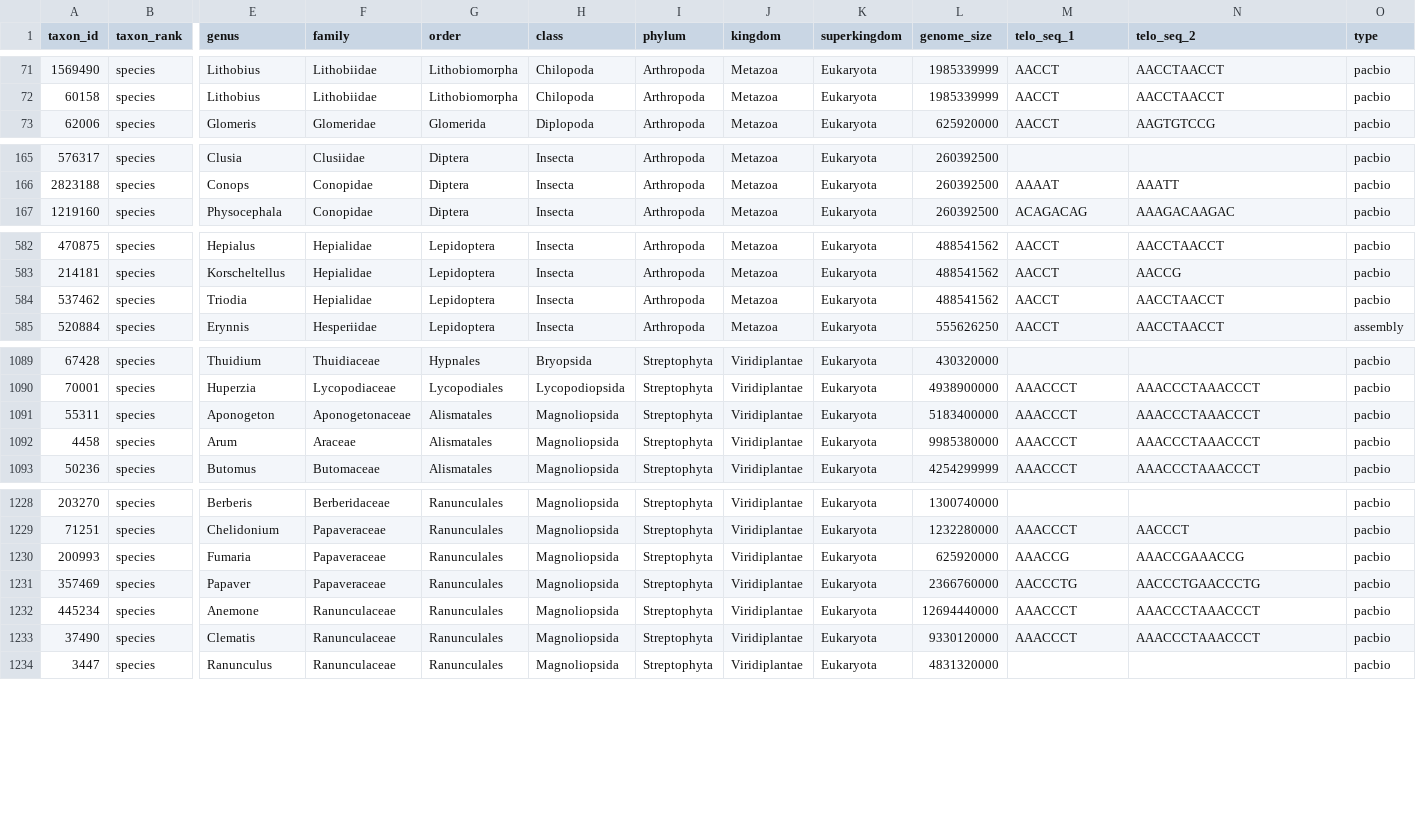
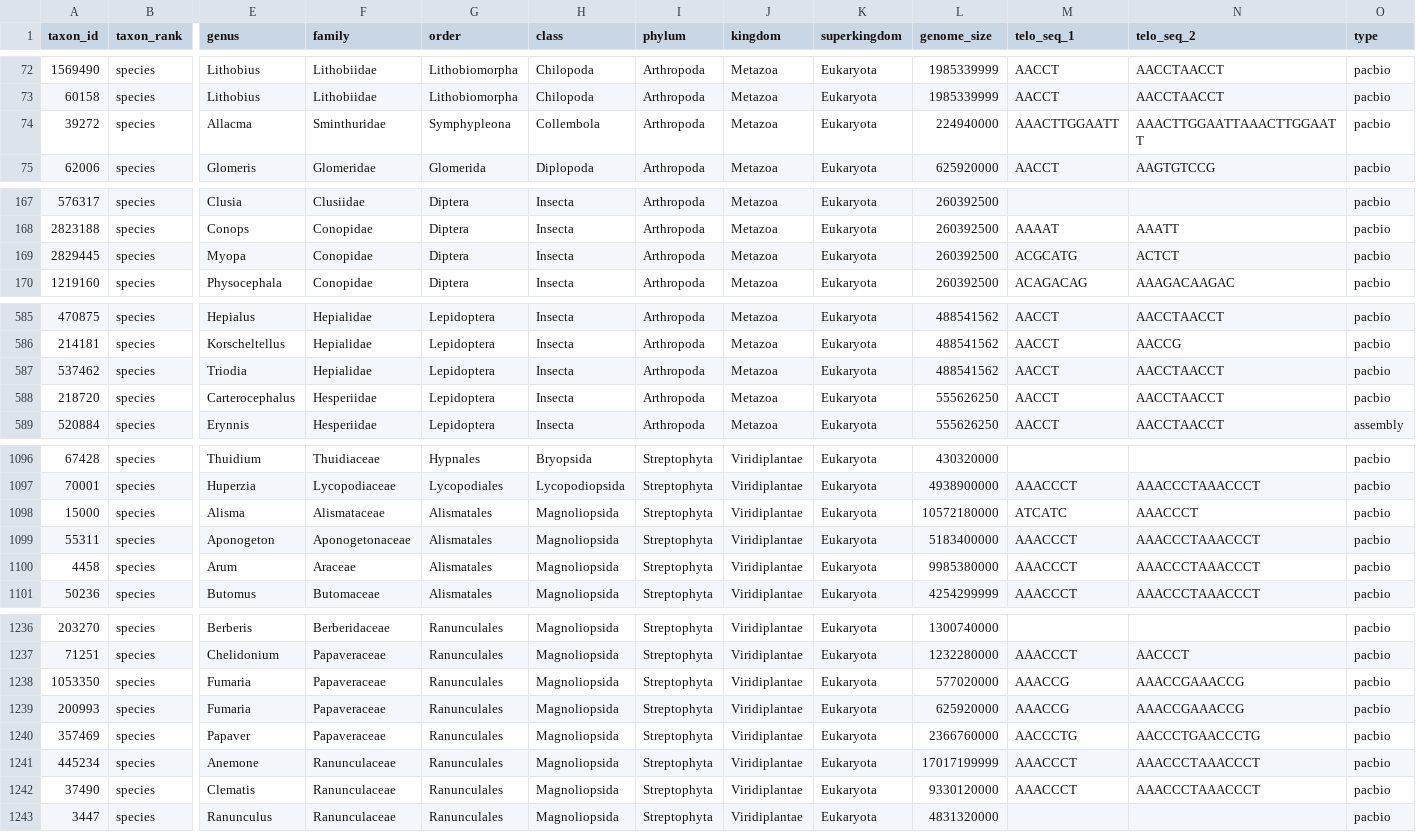
Before and after one commit to tolkit/a-telomeric-repeat-database, a TSV file: data/telo_database.tsv, drawn as a sheet; only a part is shown, gaps mark what is left out; addresses are those after the commit; rows hold the shown columns only; the diff covers the shown part only; the diff names each change by its address in the sheet, - before the commit and + after, or states it on an @@ line.

```diff
--- a/data/telo_database.tsv
+++ b/data/telo_database.tsv
+row 74: 39272 | species | Allacma | Sminthuridae | Symphypleona | Collembola | Arthropoda | Metazoa | Eukaryota | 224940000 | AAACTTGGAATT | AAACTTGGAATTAAACTTGGAATT | pacbio
+row 169: 2829445 | species | Myopa | Conopidae | Diptera | Insecta | Arthropoda | Metazoa | Eukaryota | 260392500 | ACGCATG | ACTCT | pacbio
+row 588: 218720 | species | Carterocephalus | Hesperiidae | Lepidoptera | Insecta | Arthropoda | Metazoa | Eukaryota | 555626250 | AACCT | AACCTAACCT | pacbio
+row 1098: 15000 | species | Alisma | Alismataceae | Alismatales | Magnoliopsida | Streptophyta | Viridiplantae | Eukaryota | 10572180000 | ATCATC | AAACCCT | pacbio
+row 1238: 1053350 | species | Fumaria | Papaveraceae | Ranunculales | Magnoliopsida | Streptophyta | Viridiplantae | Eukaryota | 577020000 | AAACCG | AAACCGAAACCG | pacbio
-L1241 (genome_size): 12694440000
+L1241 (genome_size): 17017199999
```
Also changed, not shown: 5 added rows, 1 removed row and 39 edited cells elsewhere in this file, data/taxons.csv, data/telo_seqs.tsv, 12 other files.
